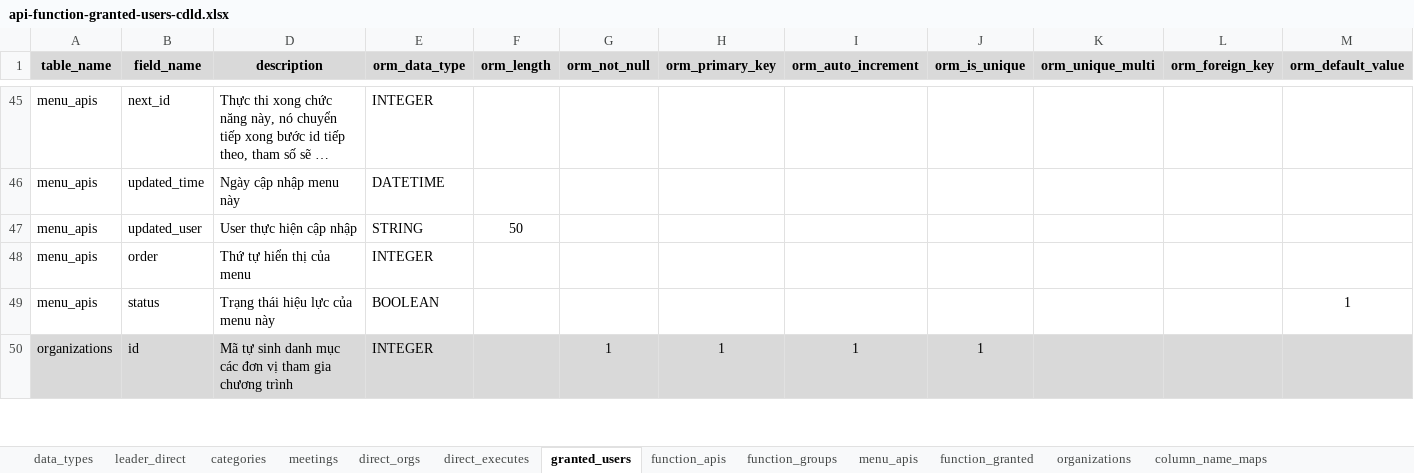
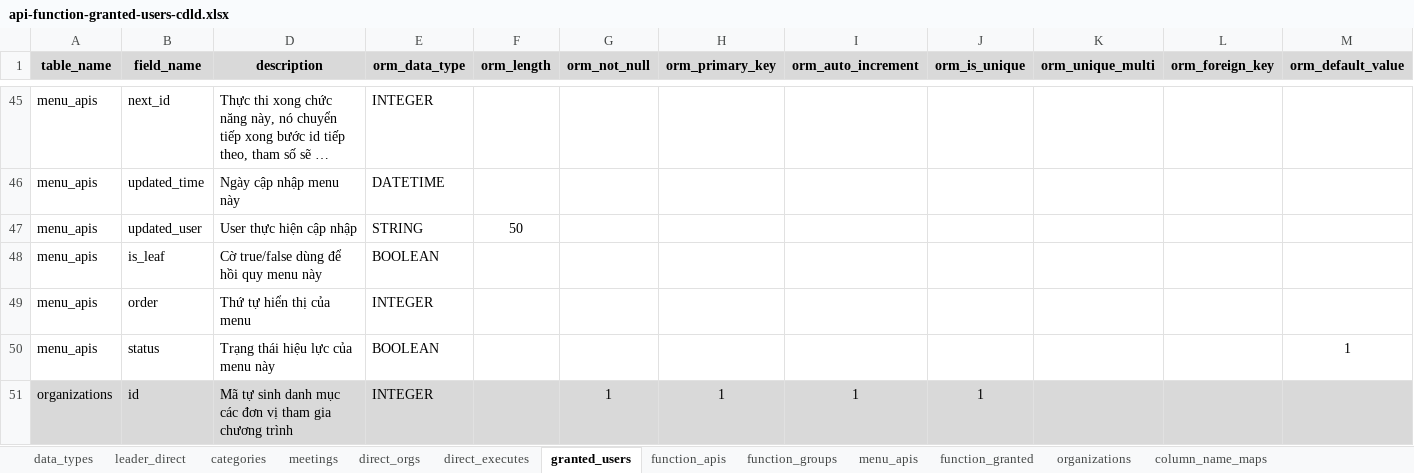
Before and after one commit to nvdinh185/leader-direct, an Excel workbook: db/excel/api-function-granted-users-cdld.xlsx, sheet granted_users, drawn as a sheet; only a part is shown, gaps mark what is left out; long unchanged cells end in …; values as stored, in another font and other column widths than the file's, no borders; rows hold the shown columns only; the diff names each change by its address in the sheet, - before the commit and + after, or states it on an @@ line.

Commit message:
add recursion to build menu level

```diff
--- a/db/excel/api-function-granted-users-cdld.xlsx (sheet granted_users)
+++ b/db/excel/api-function-granted-users-cdld.xlsx (sheet granted_users)
+row 48: menu_apis | is_leaf | Cờ true/false dùng để hồi quy menu này | BOOLEAN
```
Also changed, not shown: sheet menu_apis, 5 other files.
